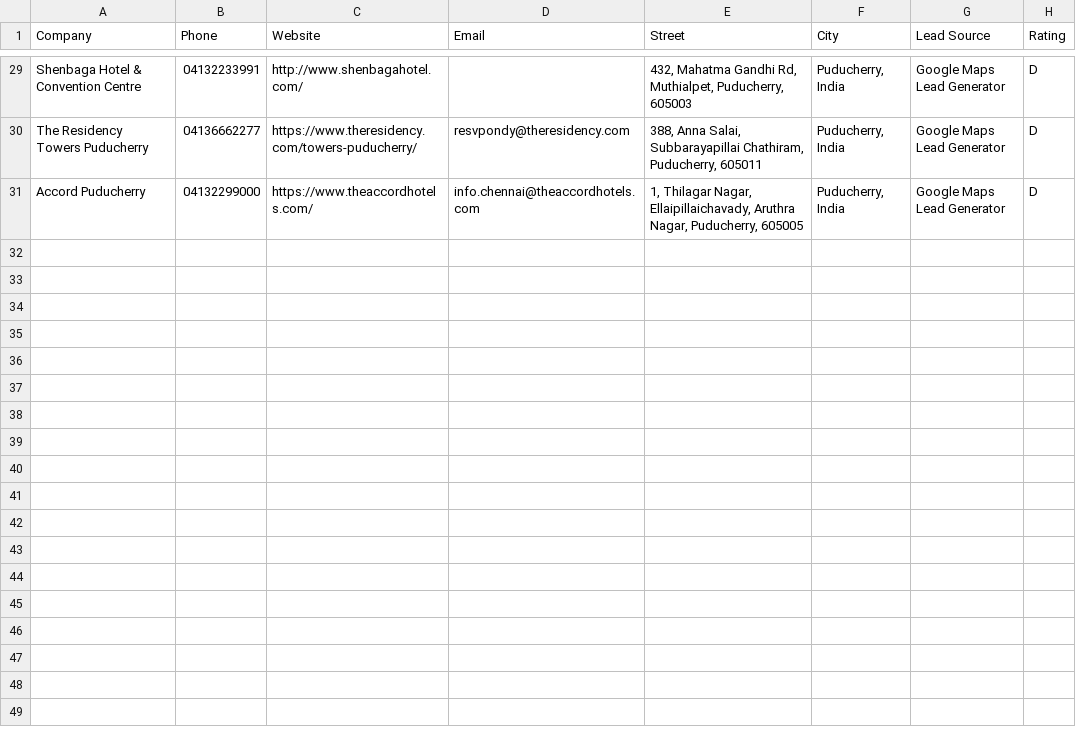
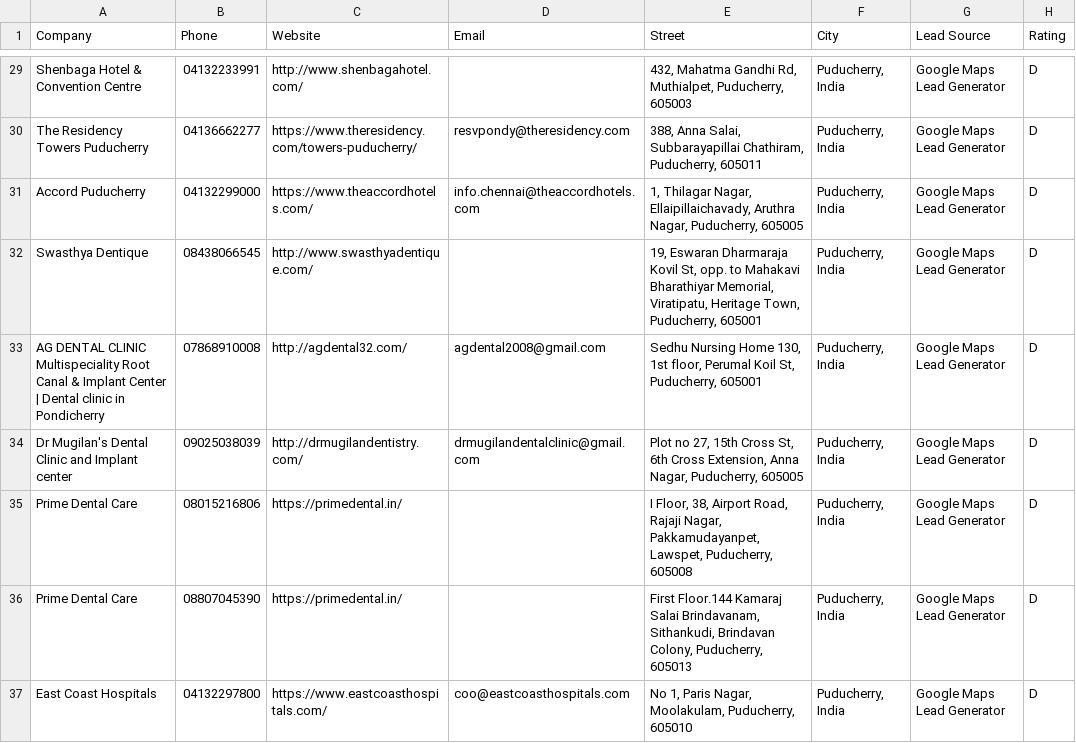
Before and after one commit to DEEPAKRV07/Google-Maps-Lead-Generator, a CSV file: outputs/CRM_Exports/zoho_import.csv, drawn as a sheet; only a part is shown, gaps mark what is left out.

```diff
--- a/outputs/CRM_Exports/zoho_import.csv
+++ b/outputs/CRM_Exports/zoho_import.csv
@@ -31 +31,7 @@ The Residency Towers Puducherry,04136662277,https://www.theresidency.com/towers-
 Accord Puducherry,04132299000,https://www.theaccordhotels.com/,info.chennai@theaccordhotels.com,"1, Thilagar Nagar, Ellaipillaichavady, Aruthra Nagar, Puducherry, 605005","Puducherry, India",Google Maps Lead Generator,D
+Swasthya Dentique,08438066545,http://www.swasthyadentique.com/,,"19, Eswaran Dharmaraja Kovil St, opp. to Mahakavi Bharathiyar Memorial, Viratipatu, Heritage Town, Puducherry, 605001","Puducherry, India",Google Maps Lead Generator,D
+AG DENTAL CLINIC Multispeciality Root Canal & Implant Center | Dental clinic in Pondicherry,07868910008,http://agdental32.com/,agdental2008@gmail.com,"Sedhu Nursing Home 130, 1st floor, Perumal Koil St, Puducherry, 605001","Puducherry, India",Google Maps Lead Generator,D
+Dr Mugilan's Dental Clinic and Implant center,09025038039,http://drmugilandentistry.com/,drmugilandentalclinic@gmail.com,"Plot no 27, 15th Cross St, 6th Cross Extension, Anna Nagar, Puducherry, 605005","Puducherry, India",Google Maps Lead Generator,D
+Prime Dental Care,08015216806,https://primedental.in/,,"I Floor, 38, Airport Road, Rajaji Nagar, Pakkamudayanpet, Lawspet, Puducherry, 605008","Puducherry, India",Google Maps Lead Generator,D
+Prime Dental Care,08807045390,https://primedental.in/,,"First Floor.144 Kamaraj Salai Brindavanam, Sithankudi, Brindavan Colony, Puducherry, 605013","Puducherry, India",Google Maps Lead Generator,D
+East Coast Hospitals,04132297800,https://www.eastcoasthospitals.com/,coo@eastcoasthospitals.com,"No 1, Paris Nagar, Moolakulam, Puducherry, 605010","Puducherry, India",Google Maps Lead Generator,D
```
Also changed, not shown: outputs/CRM_Exports/hubspot_import.csv, outputs/CRM_Exports/salesforce_import.csv, 3 other files.
